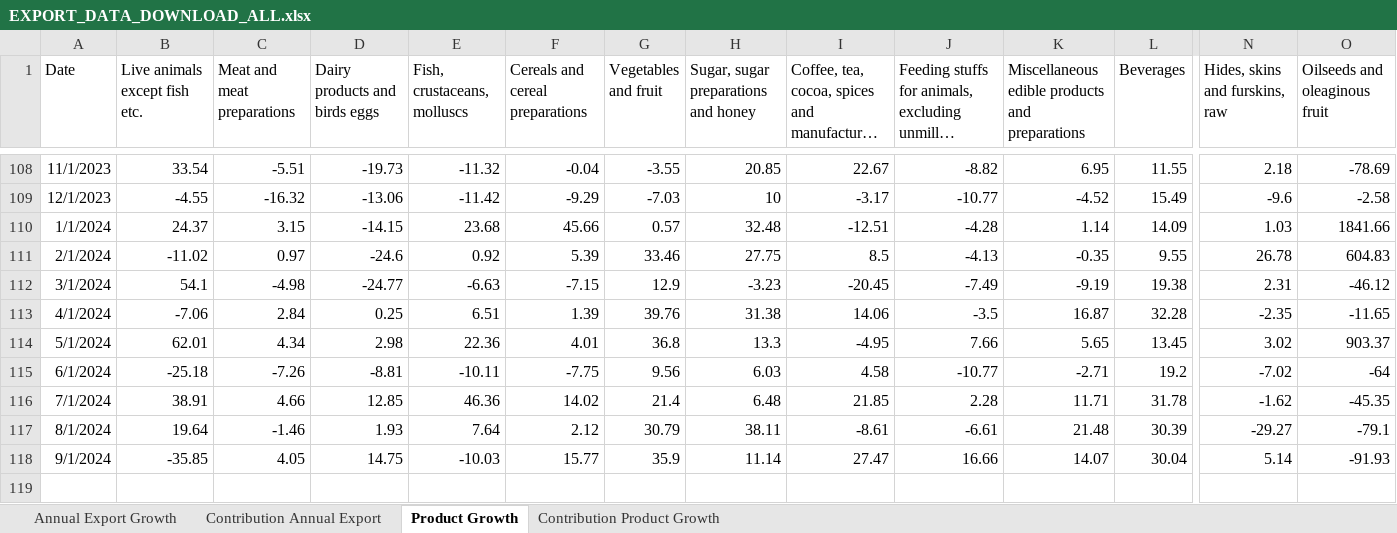
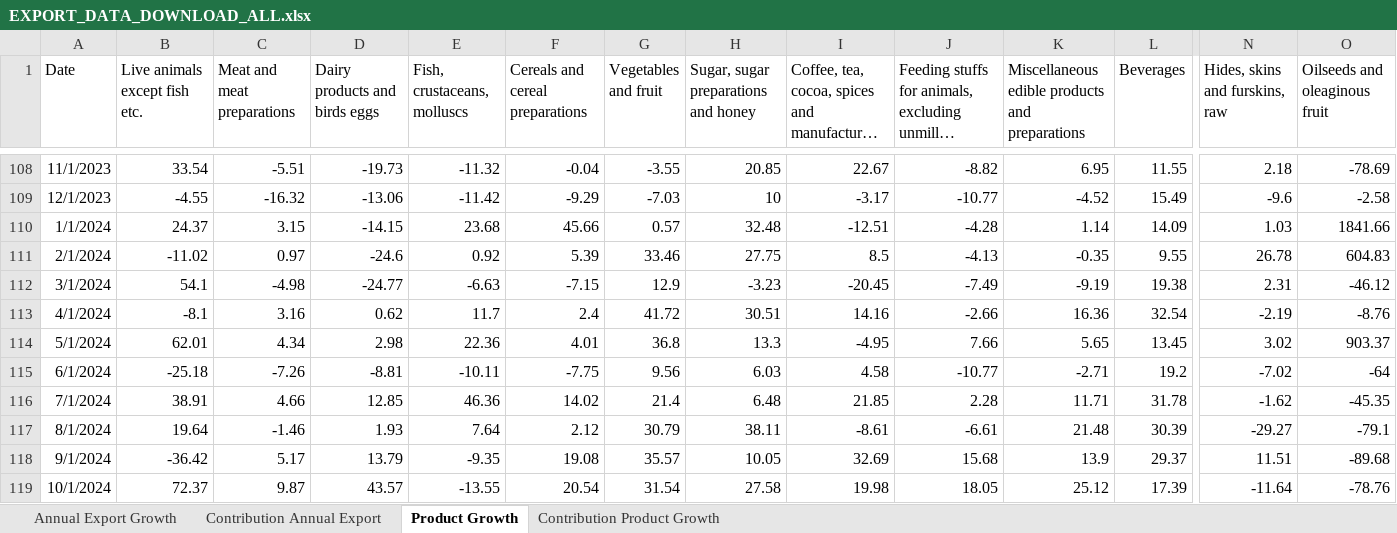
Before and after one commit to mflanagan201/gcal_auto, an Excel workbook: EXPORT_DATA_DOWNLOAD_ALL.xlsx, sheet Product Growth, drawn as a sheet; only a part is shown, gaps mark what is left out; long unchanged cells end in …; values as stored, in another font and other column widths than the file's, no borders; removed rows and columns are numbered as before the commit, all else as after; rows hold the shown columns only; the diff covers the shown part only; the diff names each change by its address in the sheet, - before the commit and + after, or states it on an @@ line.

```diff
--- a/EXPORT_DATA_DOWNLOAD_ALL.xlsx (sheet Product Growth)
+++ b/EXPORT_DATA_DOWNLOAD_ALL.xlsx (sheet Product Growth)
-row 113: 4/1/2024 | -7.06 | 2.84 | 0.25 | 6.51 | 1.39 | 39.76 | 31.38 | 14.06 | -3.5 | 16.87 | 32.28 | -2.35 | -11.65
+row 113: 4/1/2024 | -8.1 | 3.16 | 0.62 | 11.7 | 2.4 | 41.72 | 30.51 | 14.16 | -2.66 | 16.36 | 32.54 | -2.19 | -8.76
-B118 (Live animals except fish etc.): -35.85
+B118 (Live animals except fish etc.): -36.42
-C118 (Meat and meat preparations): 4.05
+C118 (Meat and meat preparations): 5.17
-D118 (Dairy products and birds eggs): 14.75
+D118 (Dairy products and birds eggs): 13.79
-E118 (Fish, crustaceans, molluscs): -10.03
+E118 (Fish, crustaceans, molluscs): -9.35
-F118 (Cereals and cereal preparations): 15.77
+F118 (Cereals and cereal preparations): 19.08
-G118 (Vegetables and fruit): 35.9
+G118 (Vegetables and fruit): 35.57
-H118: 11.14
+H118: 10.05
-I118: 27.47
+I118: 32.69
-J118: 16.66
+J118: 15.68
-K118: 14.07
+K118: 13.9
-L118 (Beverages): 30.04
+L118 (Beverages): 29.37
-N118 (Hides, skins and furskins, raw): 5.14
+N118 (Hides, skins and furskins, raw): 11.51
-O118 (Oilseeds and oleaginous fruit): -91.93
+O118 (Oilseeds and oleaginous fruit): -89.68
+row 119: 10/1/2024 | 72.37 | 9.87 | 43.57 | -13.55 | 20.54 | 31.54 | 27.58 | 19.98 | 18.05 | 25.12 | 17.39 | -11.64 | -78.76
```
Also changed, not shown: 49 edited cells elsewhere in this sheet, sheet Annual Export Growth, sheet Contribution Annual Export, sheet Contribution Product Growth, MONTHLY_DATA_DOWNLOAD_ALL.xlsx, QUARTERLY_DATA_DOWNLOAD_ALL.xlsx, 4 other files.
